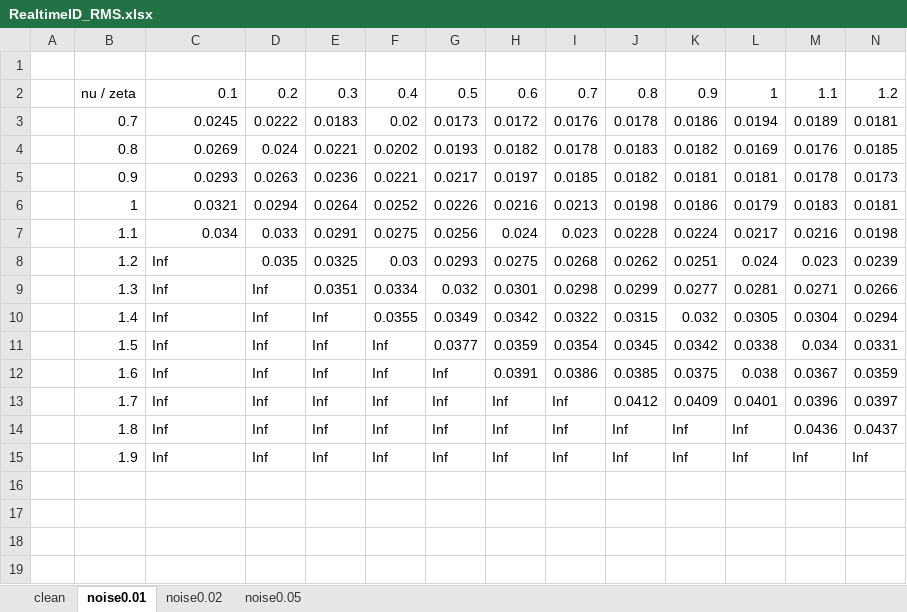
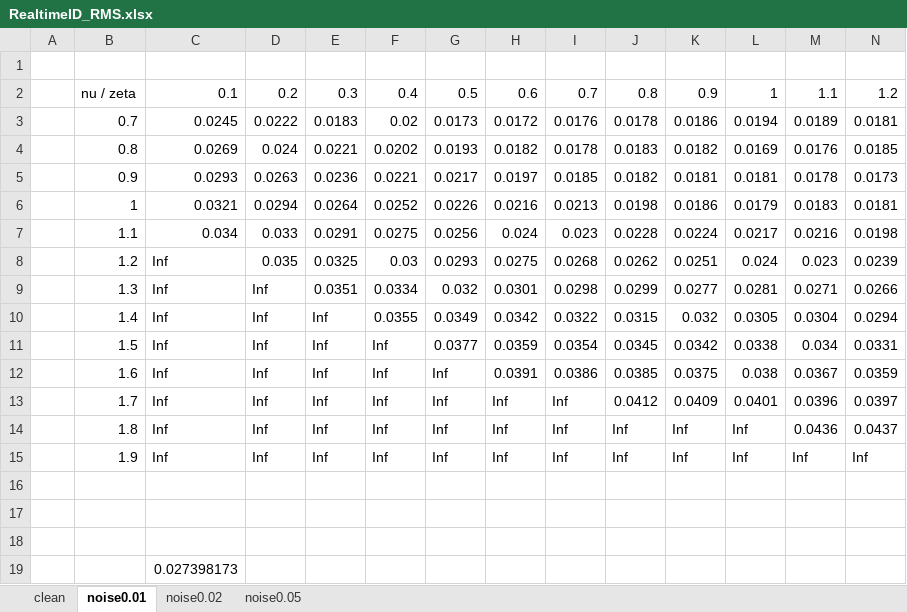
Before and after one commit to rodrigof21/Thesis, an Excel workbook: files/RealtimeID_RMS.xlsx, sheet noise0.01, drawn as a sheet; only a part is shown; values as stored, in another font and other column widths than the file's, no borders; rows hold the shown columns only; the diff names each change by its address in the sheet, - before the commit and + after, or states it on an @@ line.

```diff
--- a/files/RealtimeID_RMS.xlsx (sheet noise0.01)
+++ b/files/RealtimeID_RMS.xlsx (sheet noise0.01)
+row 16: (empty)
+row 17: (empty)
+row 18: (empty)
+row 19:  |  | 0.027398173
```
Also changed, not shown: sheet clean, files/Controller Design/ZNMethods_ITAE_Errors.xlsx, files/ModelRMS_for_mexicanWorkshop.xlsx, 14 other files.
